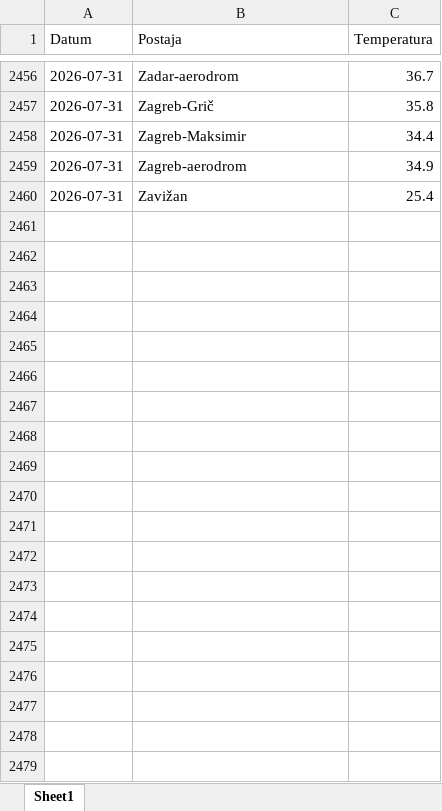
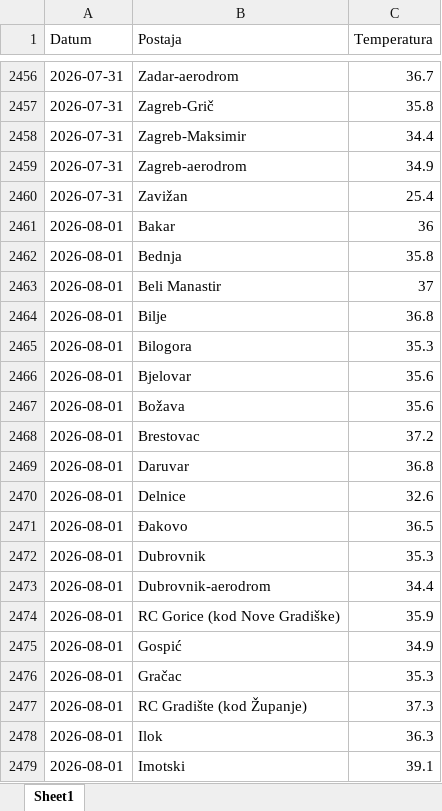
Before and after one commit to tomarakic-ops/meteo-scraper, an Excel workbook: data.xlsx, sheet Sheet1, drawn as a sheet; only a part is shown, gaps mark what is left out; values as stored, in another font and other column widths than the file's, no borders; the diff covers the shown part only; the diff names each change by its address in the sheet, - before the commit and + after, or states it on an @@ line.

```diff
--- a/data.xlsx (sheet Sheet1)
+++ b/data.xlsx (sheet Sheet1)
+row 2461: 2026-08-01 | Bakar | 36
+row 2462: 2026-08-01 | Bednja | 35.8
+row 2463: 2026-08-01 | Beli Manastir | 37
+row 2464: 2026-08-01 | Bilje | 36.8
+row 2465: 2026-08-01 | Bilogora | 35.3
+row 2466: 2026-08-01 | Bjelovar | 35.6
+row 2467: 2026-08-01 | Božava | 35.6
+row 2468: 2026-08-01 | Brestovac | 37.2
+row 2469: 2026-08-01 | Daruvar | 36.8
+row 2470: 2026-08-01 | Delnice | 32.6
+row 2471: 2026-08-01 | Đakovo | 36.5
+row 2472: 2026-08-01 | Dubrovnik | 35.3
+row 2473: 2026-08-01 | Dubrovnik-aerodrom | 34.4
+row 2474: 2026-08-01 | RC Gorice (kod Nove Gradiške) | 35.9
+row 2475: 2026-08-01 | Gospić | 34.9
+row 2476: 2026-08-01 | Gračac | 35.3
+row 2477: 2026-08-01 | RC Gradište (kod Županje) | 37.3
+row 2478: 2026-08-01 | Ilok | 36.3
+row 2479: 2026-08-01 | Imotski | 39.1
```
Also changed, not shown: 47 added rows elsewhere in this sheet.
